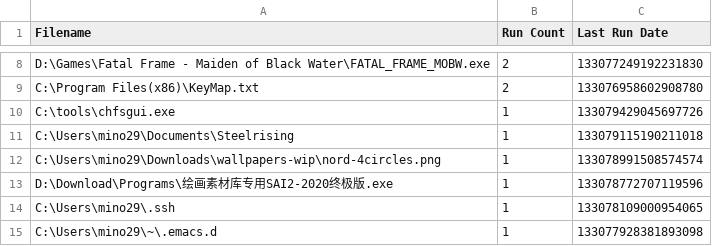
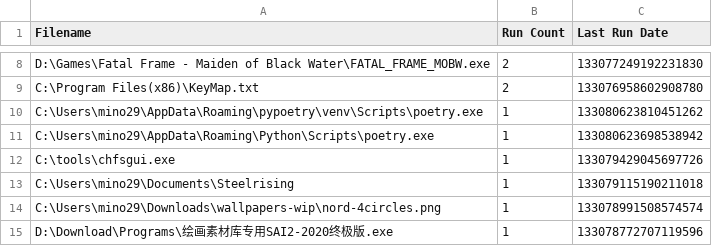
Before and after one commit to odoochain/zenman-dotfiles, a CSV file: windows/everything/Run History-1.5a.csv, drawn as a sheet; only a part is shown, gaps mark what is left out; the shorter side is filled out with more unchanged rows.

```diff
--- a/windows/everything/Run History-1.5a.csv
+++ b/windows/everything/Run History-1.5a.csv
@@ -9,2 +9,4 @@ Filename,Run Count,Last Run Date
 "C:\Program Files(x86)\KeyMap.txt",2,133076958602908780
+"C:\Users\mino29\AppData\Roaming\pypoetry\venv\Scripts\poetry.exe",1,133080623810451262
+"C:\Users\mino29\AppData\Roaming\Python\Scripts\poetry.exe",1,133080623698538942
 "C:\tools\chfsgui.exe",1,133079429045697726
```
Also changed, not shown: windows/everything/Search History-1.5a.csv, 7 other files.
